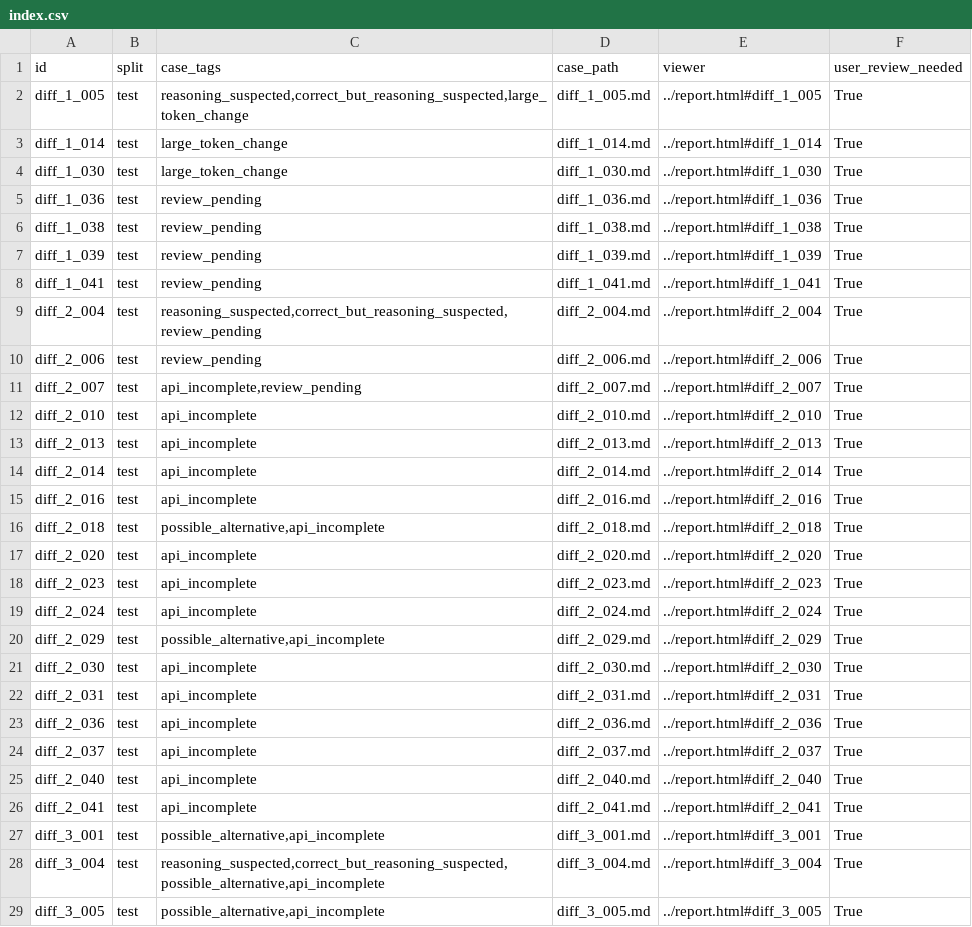
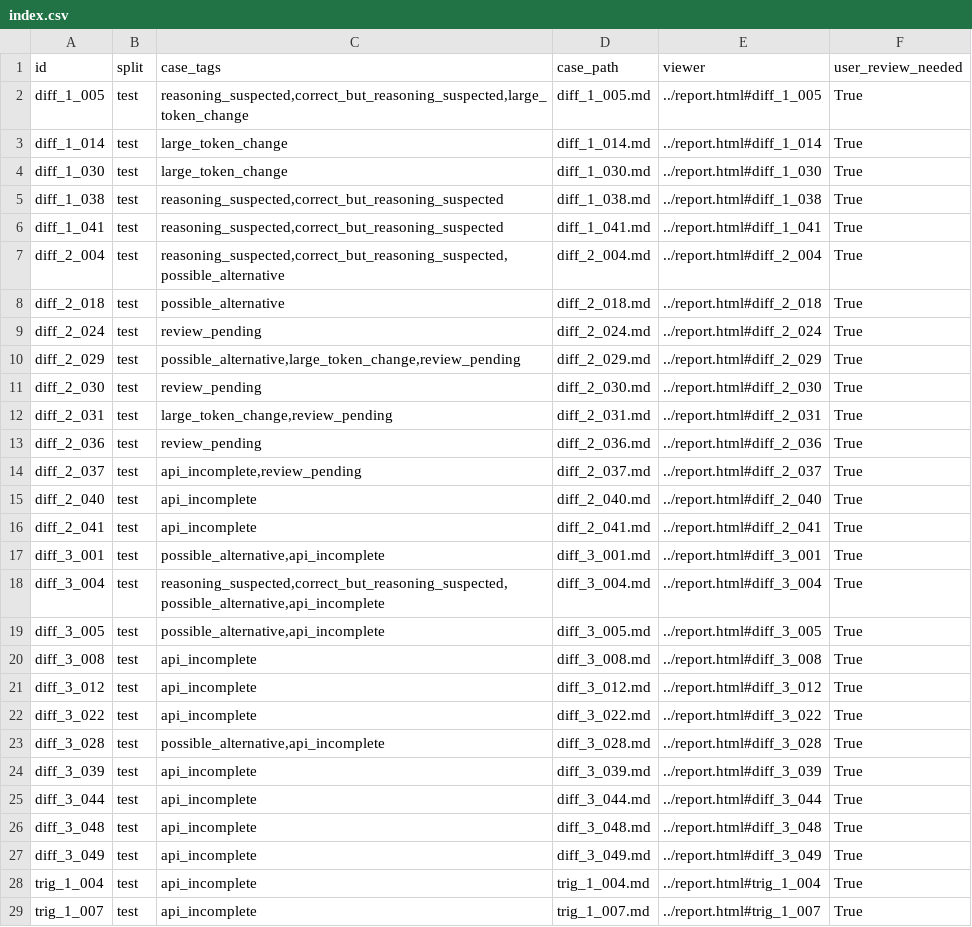
Before and after one commit to Hwrette/MathHint, a CSV file: results/final_experiment_2/gemini_comparison/case_reports/index.csv, drawn as a sheet; only a part is shown; the shorter side is filled out with more unchanged rows.

```diff
--- a/results/final_experiment_2/gemini_comparison/case_reports/index.csv
+++ b/results/final_experiment_2/gemini_comparison/case_reports/index.csv
@@ -4,22 +4,12 @@ diff_1_014,test,large_token_change,diff_1_014.md,../report.html#diff_1_014,True
 diff_1_030,test,large_token_change,diff_1_030.md,../report.html#diff_1_030,True
-diff_1_036,test,review_pending,diff_1_036.md,../report.html#diff_1_036,True
-diff_1_038,test,review_pending,diff_1_038.md,../report.html#diff_1_038,True
-diff_1_039,test,review_pending,diff_1_039.md,../report.html#diff_1_039,True
-diff_1_041,test,review_pending,diff_1_041.md,../report.html#diff_1_041,True
-diff_2_004,test,"reasoning_suspected,correct_but_reasoning_suspected,review_pending",diff_2_004.md,../report.html#diff_2_004,True
-diff_2_006,test,review_pending,diff_2_006.md,../report.html#diff_2_006,True
-diff_2_007,test,"api_incomplete,review_pending",diff_2_007.md,../report.html#diff_2_007,True
-diff_2_010,test,api_incomplete,diff_2_010.md,../report.html#diff_2_010,True
-diff_2_013,test,api_incomplete,diff_2_013.md,../report.html#diff_2_013,True
-diff_2_014,test,api_incomplete,diff_2_014.md,../report.html#diff_2_014,True
-diff_2_016,test,api_incomplete,diff_2_016.md,../report.html#diff_2_016,True
-diff_2_018,test,"possible_alternative,api_incomplete",diff_2_018.md,../report.html#diff_2_018,True
-diff_2_020,test,api_incomplete,diff_2_020.md,../report.html#diff_2_020,True
-diff_2_023,test,api_incomplete,diff_2_023.md,../report.html#diff_2_023,True
-diff_2_024,test,api_incomplete,diff_2_024.md,../report.html#diff_2_024,True
-diff_2_029,test,"possible_alternative,api_incomplete",diff_2_029.md,../report.html#diff_2_029,True
-diff_2_030,test,api_incomplete,diff_2_030.md,../report.html#diff_2_030,True
-diff_2_031,test,api_incomplete,diff_2_031.md,../report.html#diff_2_031,True
-diff_2_036,test,api_incomplete,diff_2_036.md,../report.html#diff_2_036,True
-diff_2_037,test,api_incomplete,diff_2_037.md,../report.html#diff_2_037,True
+diff_1_038,test,"reasoning_suspected,correct_but_reasoning_suspected",diff_1_038.md,../report.html#diff_1_038,True
+diff_1_041,test,"reasoning_suspected,correct_but_reasoning_suspected",diff_1_041.md,../report.html#diff_1_041,True
+diff_2_004,test,"reasoning_suspected,correct_but_reasoning_suspected,possible_alternative",diff_2_004.md,../report.html#diff_2_004,True
+diff_2_018,test,possible_alternative,diff_2_018.md,../report.html#diff_2_018,True
+diff_2_024,test,review_pending,diff_2_024.md,../report.html#diff_2_024,True
+diff_2_029,test,"possible_alternative,large_token_change,review_pending",diff_2_029.md,../report.html#diff_2_029,True
+diff_2_030,test,review_pending,diff_2_030.md,../report.html#diff_2_030,True
+diff_2_031,test,"large_token_change,review_pending",diff_2_031.md,../report.html#diff_2_031,True
+diff_2_036,test,review_pending,diff_2_036.md,../report.html#diff_2_036,True
+diff_2_037,test,"api_incomplete,review_pending",diff_2_037.md,../report.html#diff_2_037,True
 diff_2_040,test,api_incomplete,diff_2_040.md,../report.html#diff_2_040,True
```
Also changed, not shown: results/final_experiment_2/gemini_comparison/paired_comparison.csv, results/final_experiment_2/gemini_comparison/question_comparison.csv, 54 other files.
